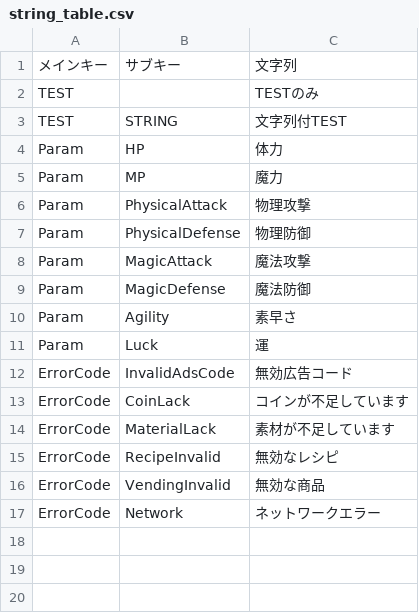
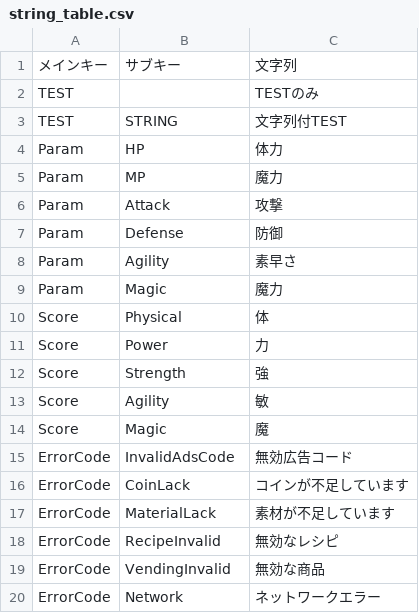
Before and after one commit to kou-yeung/Contrib.Gate, a CSV file: app/client/Contrib.Gate/Assets/Resources/Entities/string_table.csv, drawn as a sheet.

```diff
--- a/app/client/Contrib.Gate/Assets/Resources/Entities/string_table.csv
+++ b/app/client/Contrib.Gate/Assets/Resources/Entities/string_table.csv
@@ -5,8 +5,11 @@ Param,HP,体力,
 Param,MP,魔力,
-Param,PhysicalAttack,物理攻撃,
-Param,PhysicalDefense,物理防御,
-Param,MagicAttack,魔法攻撃,
-Param,MagicDefense,魔法防御,
+Param,Attack,攻撃,
+Param,Defense,防御,
 Param,Agility,素早さ,
-Param,Luck,運,
+Param,Magic,魔力,
+Score,Physical,体,
+Score,Power,力,
+Score,Strength,強,
+Score,Agility,敏,
+Score,Magic,魔,
 ErrorCode,InvalidAdsCode,無効広告コード,
```
Also changed, not shown: app/client/Contrib.Gate/Assets/Resources/Entities/familiar.csv, tools/EntitiesGen/entities.csv, 11 other files.
